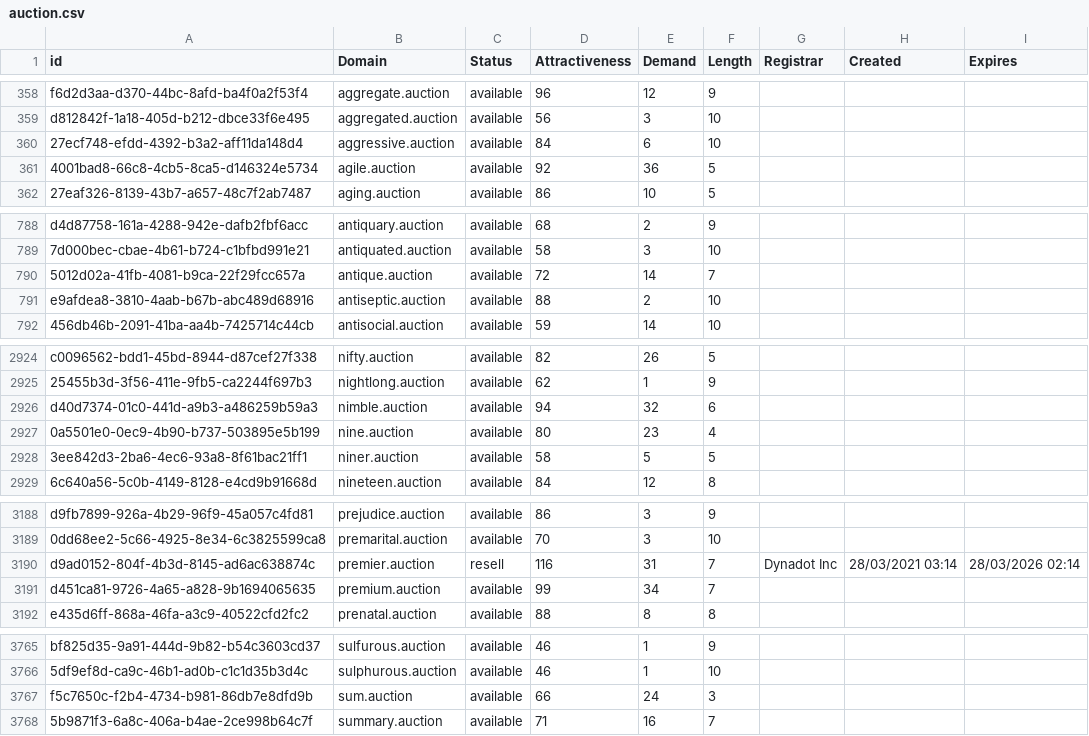
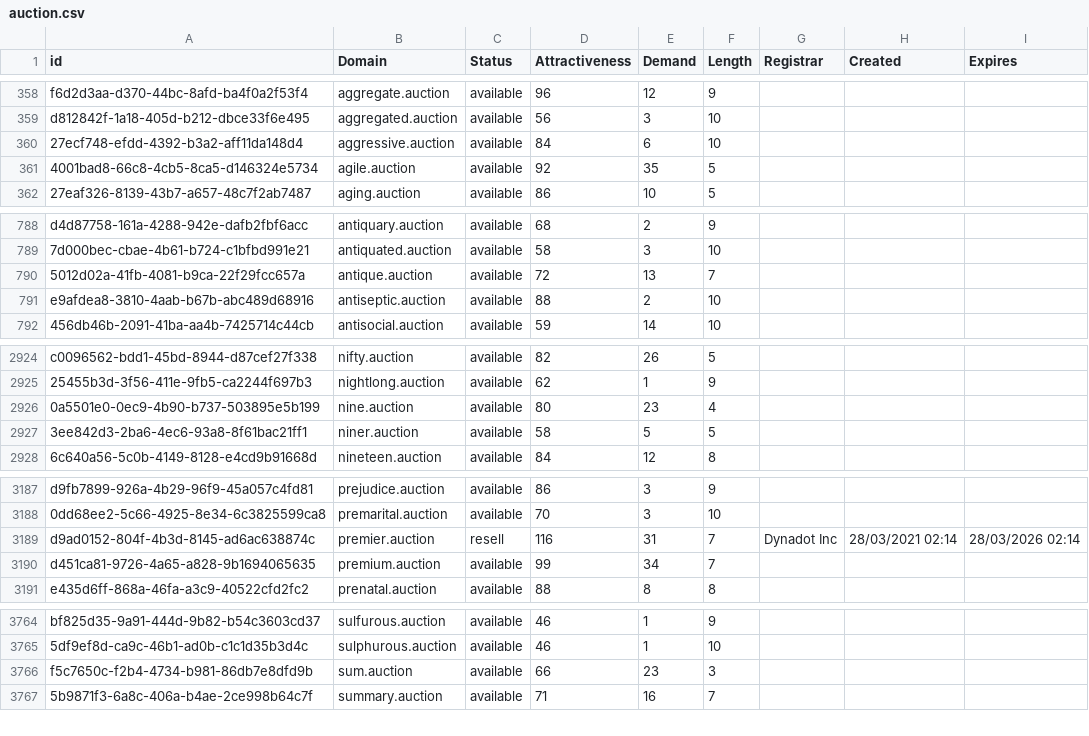
Before and after one commit to UniqueDomains/auction-oneword-domains, a CSV file: auction.csv, drawn as a sheet; only a part is shown, gaps mark what is left out.

Commit message:
Domains update

```diff
--- a/auction.csv
+++ b/auction.csv
@@ -360,3 +360,3 @@ d812842f-1a18-405d-b212-dbce33f6e495,aggregated.auction,available,56,3,10,,,
 27ecf748-efdd-4392-b3a2-aff11da148d4,aggressive.auction,available,84,6,10,,,
-4001bad8-66c8-4cb5-8ca5-d146324e5734,agile.auction,available,92,36,5,,,
+4001bad8-66c8-4cb5-8ca5-d146324e5734,agile.auction,available,92,35,5,,,
 27eaf326-8139-43b7-a657-48c7f2ab7487,aging.auction,available,86,10,5,,,
@@ -789,3 +789,3 @@ d4d87758-161a-4288-942e-dafb2fbf6acc,antiquary.auction,available,68,2,9,,,
 7d000bec-cbae-4b61-b724-c1bfbd991e21,antiquated.auction,available,58,3,10,,,
-5012d02a-41fb-4081-b9ca-22f29fcc657a,antique.auction,available,72,14,7,,,
+5012d02a-41fb-4081-b9ca-22f29fcc657a,antique.auction,available,72,13,7,,,
 e9afdea8-3810-4aab-b67b-abc489d68916,antiseptic.auction,available,88,2,10,,,
@@ -2925,3 +2925,2 @@ c0096562-bdd1-45bd-8944-d87cef27f338,nifty.auction,available,82,26,5,,,
 25455b3d-3f56-411e-9fb5-ca2244f697b3,nightlong.auction,available,62,1,9,,,
-d40d7374-01c0-441d-a9b3-a486259b59a3,nimble.auction,available,94,32,6,,,
 0a5501e0-0ec9-4b90-b737-503895e5b199,nine.auction,available,80,23,4,,,
@@ -3189,3 +3188,3 @@ d9fb7899-926a-4b29-96f9-45a057c4fd81,prejudice.auction,available,86,3,9,,,
 0dd68ee2-5c66-4925-8e34-6c3825599ca8,premarital.auction,available,70,3,10,,,
-d9ad0152-804f-4b3d-8145-ad6ac638874c,premier.auction,resell,116,31,7,Dynadot Inc,28/03/2021 03:14,28/03/2026 02:14
+d9ad0152-804f-4b3d-8145-ad6ac638874c,premier.auction,resell,116,31,7,Dynadot Inc,28/03/2021 02:14,28/03/2026 02:14
 d451ca81-9726-4a65-a828-9b1694065635,premium.auction,available,99,34,7,,,
@@ -3766,3 +3765,3 @@ bf825d35-9a91-444d-9b82-b54c3603cd37,sulfurous.auction,available,46,1,9,,,
 5df9ef8d-ca9c-46b1-ad0b-c1c1d35b3d4c,sulphurous.auction,available,46,1,10,,,
-f5c7650c-f2b4-4734-b981-86db7e8dfd9b,sum.auction,available,66,24,3,,,
+f5c7650c-f2b4-4734-b981-86db7e8dfd9b,sum.auction,available,66,23,3,,,
 5b9871f3-6a8c-406a-b4ae-2ce998b64c7f,summary.auction,available,71,16,7,,,
```
Also changed, not shown: 2 other files.
